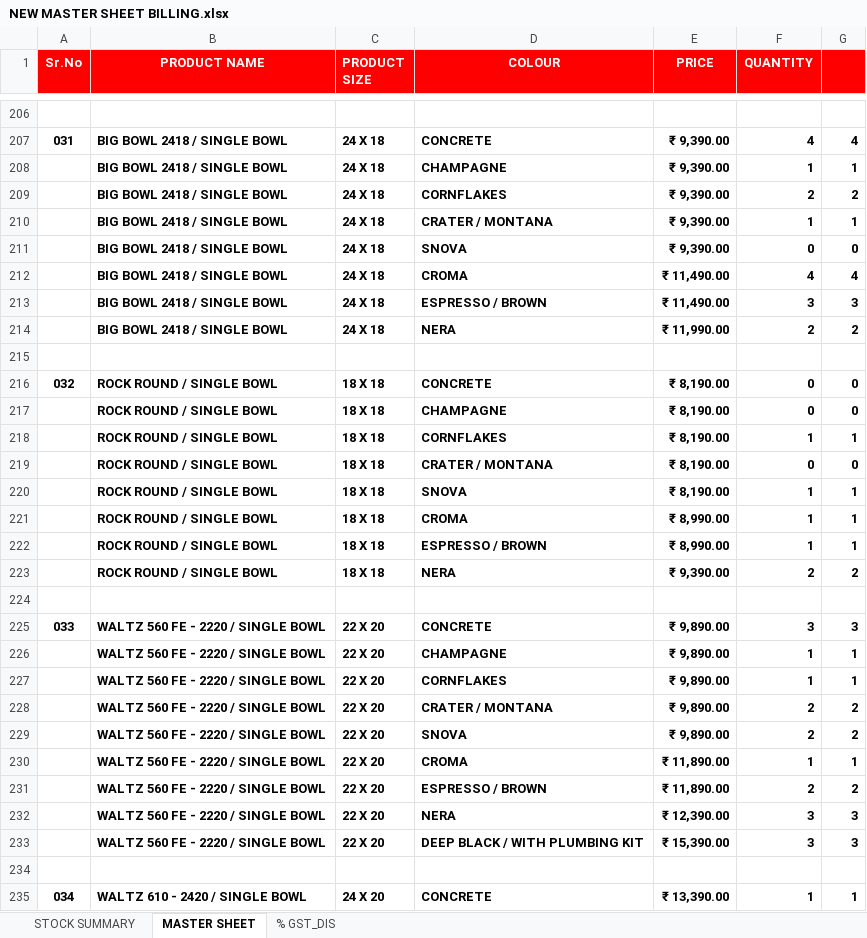
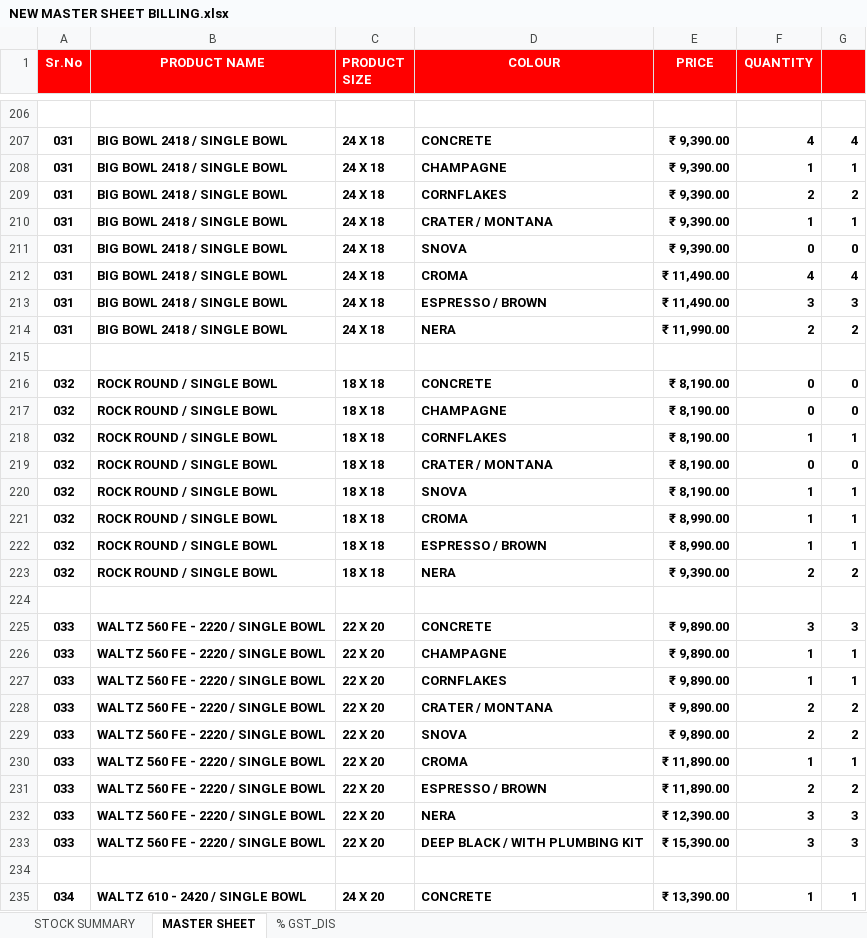
Before and after one commit to carysilsom/carysil_master_inventory, an Excel workbook: NEW MASTER SHEET BILLING.xlsx, sheet MASTER SHEET, drawn as a sheet; only a part is shown, gaps mark what is left out; values as stored, in another font and other column widths than the file's, no borders; the diff covers the shown part only; the diff names each change by its address in the sheet, - before the commit and + after, or states it on an @@ line.

Commit message:
feat: updated billing desk with item-wise discount column and imported new master stock data with serial numbers

```diff
--- a/NEW MASTER SHEET BILLING.xlsx (sheet MASTER SHEET)
+++ b/NEW MASTER SHEET BILLING.xlsx (sheet MASTER SHEET)
-A208:A214 (Sr.No): (empty)
+A208:A214 (Sr.No): 031
-A217:A223 (Sr.No): (empty)
+A217:A223 (Sr.No): 032
-A226:A233 (Sr.No): (empty)
+A226:A233 (Sr.No): 033
```
Also changed, not shown: 507 edited cells elsewhere in this sheet, 4 other files.
